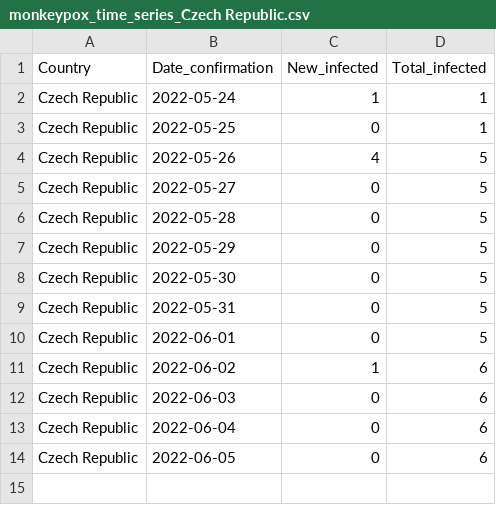
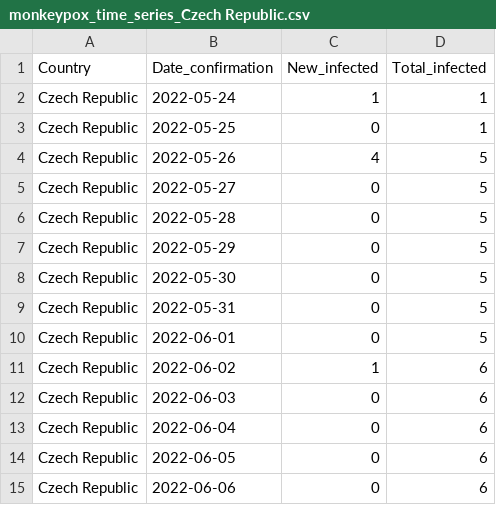
Before and after one commit to ZakariaBouguira/MonkeyPox, a CSV file: data/by_country/monkeypox_time_series_Czech Republic.csv, drawn as a sheet; the diff names each change by its address in the sheet, - before the commit and + after, or states it on an @@ line.

```diff
--- a/data/by_country/monkeypox_time_series_Czech Republic.csv
+++ b/data/by_country/monkeypox_time_series_Czech Republic.csv
+row 15: Czech Republic | 2022-06-06 | 0 | 6
```
Also changed, not shown: data/by_country/monkeypox_time_series_Netherlands.csv, data/by_country/monkeypox_time_series_United Arab Emirates.csv, 28 other files.
